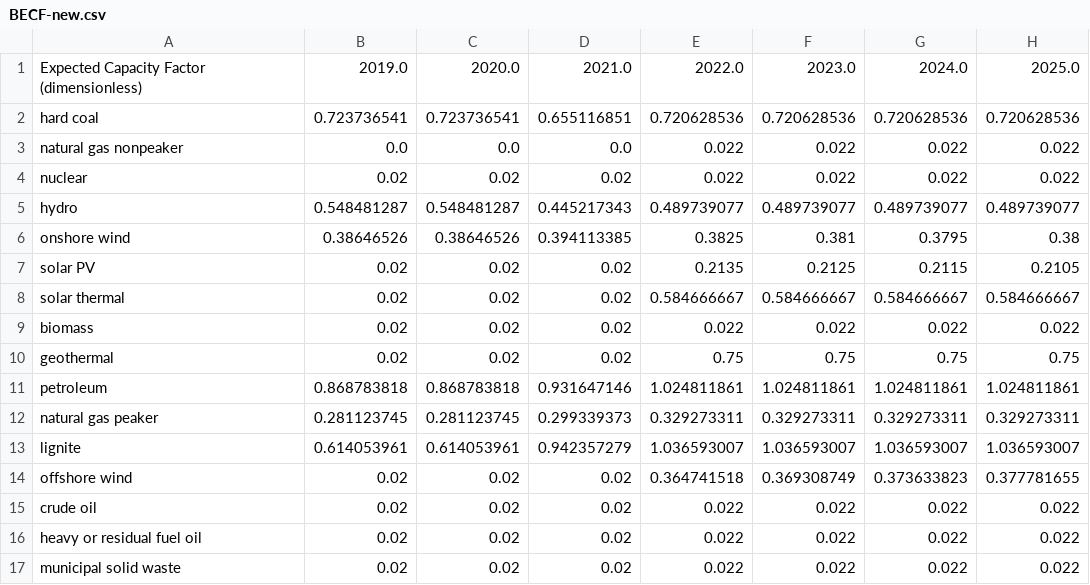
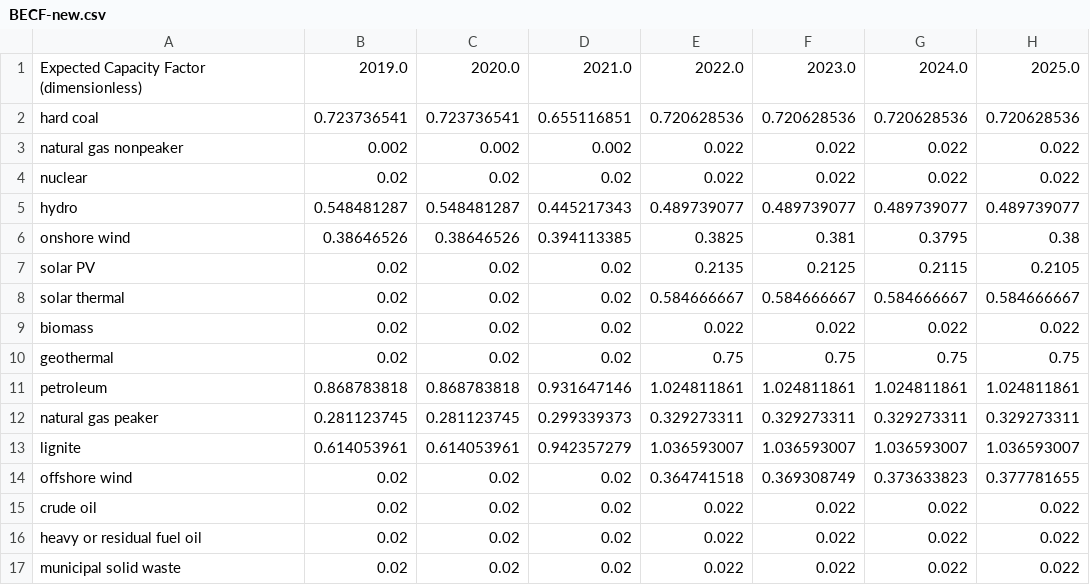
Before and after one commit to EnergyInnovation/eps-northdakota, a CSV file: InputData/elec/BECF/BECF-new.csv, drawn as a sheet; only a part is shown; the diff names each change by its address in the sheet, - before the commit and + after, or states it on an @@ line.

Commit message:
becf

```diff
--- a/InputData/elec/BECF/BECF-new.csv
+++ b/InputData/elec/BECF/BECF-new.csv
-B3: 0.0
+B3: 0.002
-C3: 0.0
+C3: 0.002
-D3: 0.0
+D3: 0.002
```
Also changed, not shown: 1 other file.
